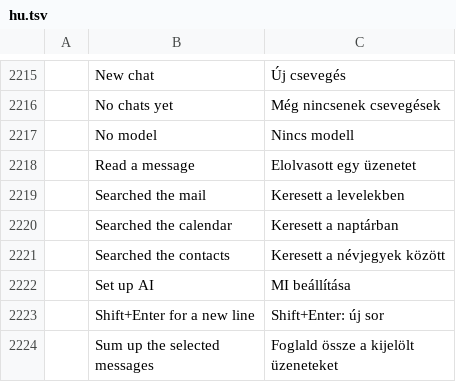
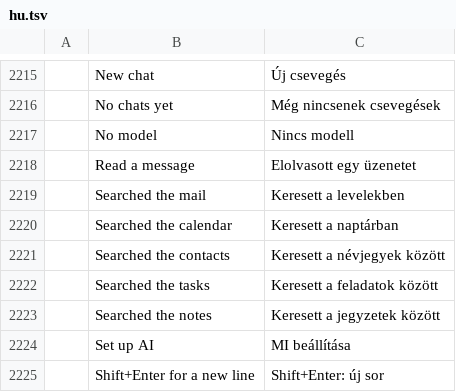
Before and after one commit to dmoghnie/mailcraft, a TSV file: crates/ui-egui/src/i18n/hu.tsv, drawn as a sheet; only a part is shown, gaps mark what is left out; the shorter side is filled out with more unchanged rows; the diff names each change by its address in the sheet, - before the commit and + after, or states it on an @@ line.

Commit message:
feat: MailCraft's AI adds, changes and deletes contacts, events, tasks and notes
The assistant finds tasks and notes as it finds events and people, and
proposes adding, changing and deleting each of the four; every change is
a card the person approves, checked again then. It invites and tells no
one: a meeting with others is left to the calendar (but for its
reminder), as is the time of an event that repeats. A task marked done
that repeats is due again. Tasks and notes an answer names are links, and
the pane stays beside Tasks and Notes.

```diff
--- a/crates/ui-egui/src/i18n/hu.tsv
+++ b/crates/ui-egui/src/i18n/hu.tsv
+row 2222:  | Searched the tasks | Keresett a feladatok között
+row 2223:  | Searched the notes | Keresett a jegyzetek között
```
Also changed, not shown: crates/ui-egui/src/i18n/ar.tsv, crates/ui-egui/src/i18n/fr.tsv, 38 other files.
